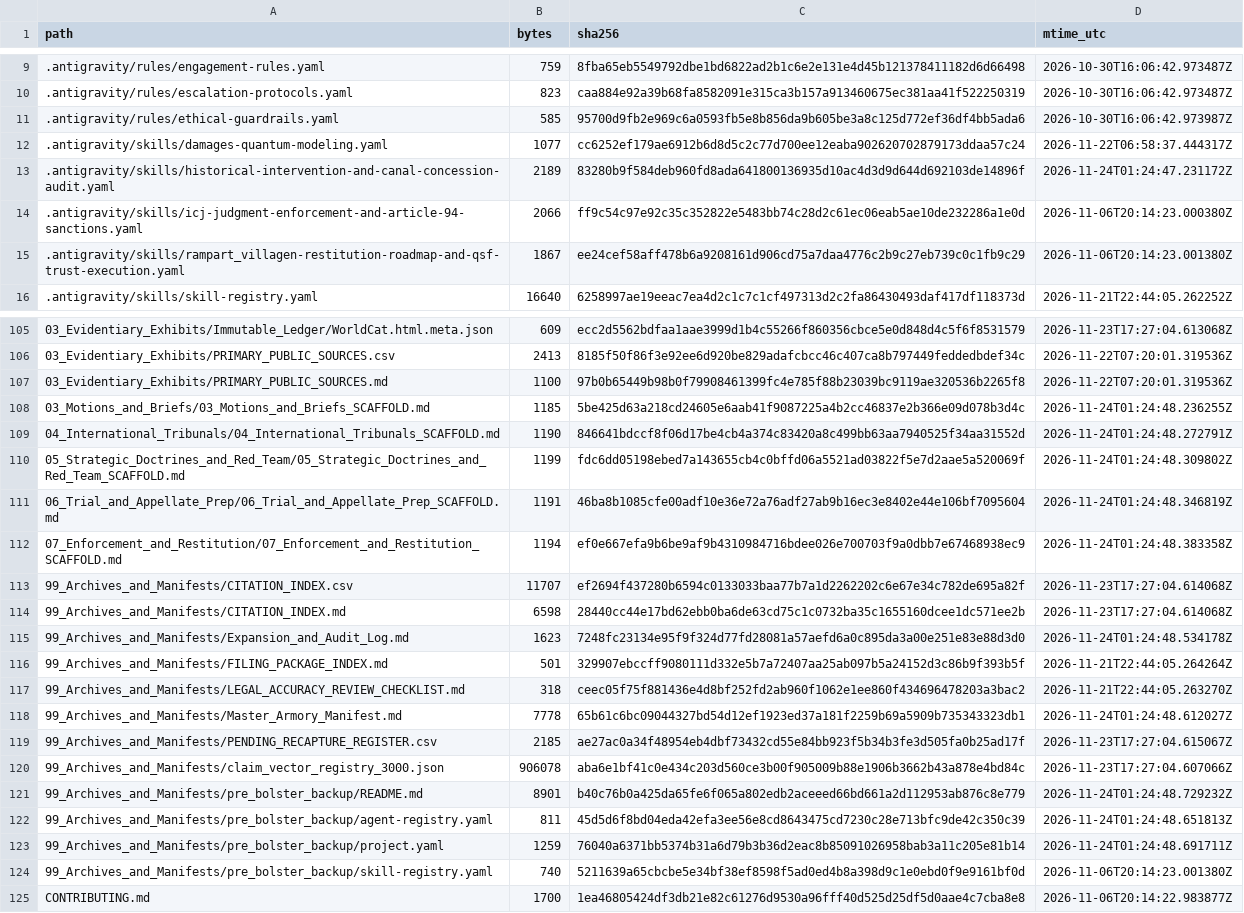
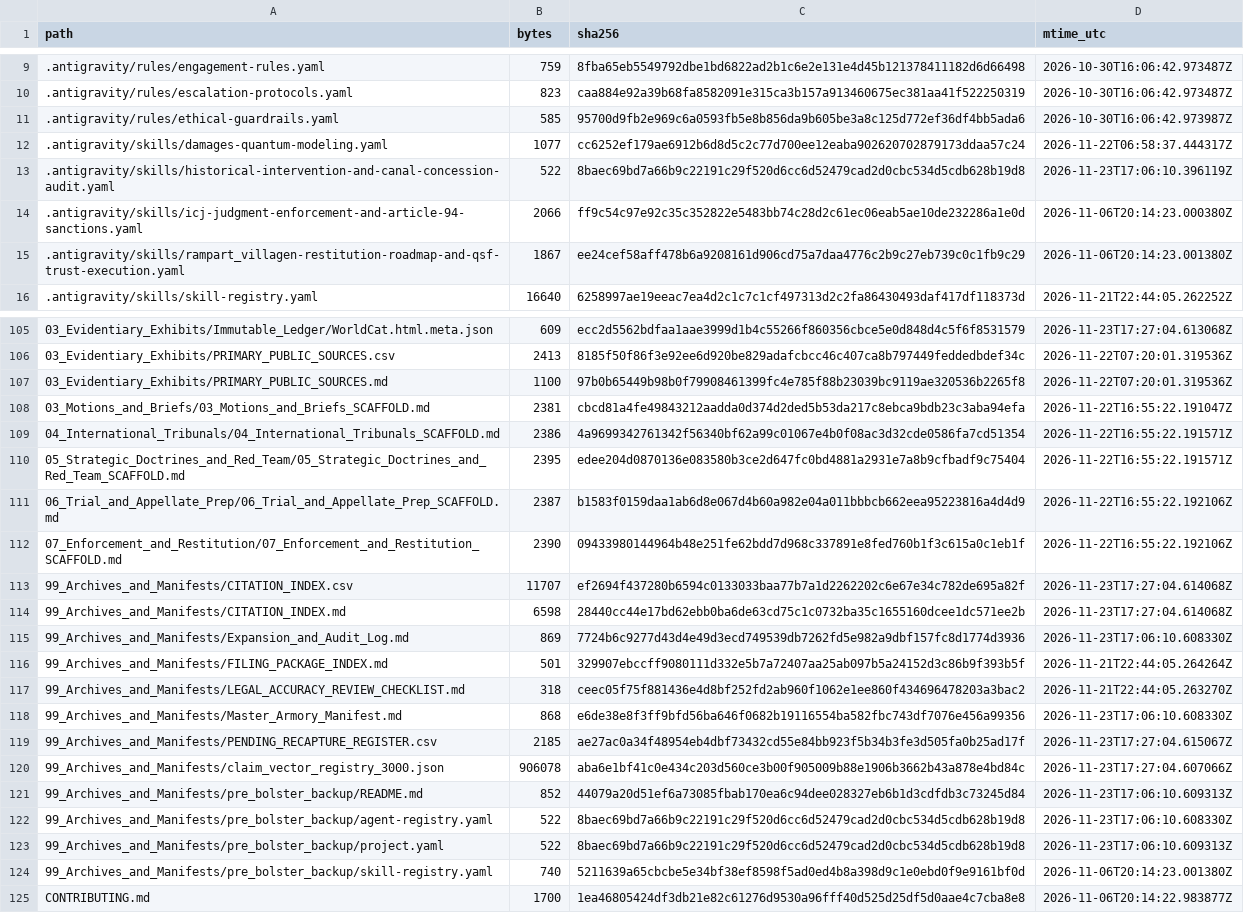
Before and after one commit to GlobalRestitutionAlliance/turtle-island-us-ak-rampart-village-master-litigation, a CSV file: 99_Archives_and_Manifests/MANIFEST_SHA256.csv, drawn as a sheet; only a part is shown, gaps mark what is left out; the diff covers the shown part only.

```diff
--- a/99_Archives_and_Manifests/MANIFEST_SHA256.csv
+++ b/99_Archives_and_Manifests/MANIFEST_SHA256.csv
@@ -12,3 +12,3 @@ path,bytes,sha256,mtime_utc
 .antigravity/skills/damages-quantum-modeling.yaml,1077,cc6252ef179ae6912b6d8d5c2c77d700ee12eaba902620702879173ddaa57c24,2026-11-22T06:58:37.444317Z
-.antigravity/skills/historical-intervention-and-canal-concession-audit.yaml,2189,83280b9f584deb960fd8ada641800136935d10ac4d3d9d644d692103de14896f,2026-11-24T01:24:47.231172Z
+.antigravity/skills/historical-intervention-and-canal-concession-audit.yaml,522,8baec69bd7a66b9c22191c29f520d6cc6d52479cad2d0cbc534d5cdb628b19d8,2026-11-23T17:06:10.396119Z
 .antigravity/skills/icj-judgment-enforcement-and-article-94-sanctions.yaml,2066,ff9c54c97e92c35c352822e5483bb74c28d2c61ec06eab5ae10de232286a1e0d,2026-11-06T20:14:23.000380Z
@@ -107,18 +107,18 @@ path,bytes,sha256,mtime_utc
 03_Evidentiary_Exhibits/PRIMARY_PUBLIC_SOURCES.md,1100,97b0b65449b98b0f79908461399fc4e785f88b23039bc9119ae320536b2265f8,2026-11-22T07:20:01.319536Z
-03_Motions_and_Briefs/03_Motions_and_Briefs_SCAFFOLD.md,1185,5be425d63a218cd24605e6aab41f9087225a4b2cc46837e2b366e09d078b3d4c,2026-11-24T01:24:48.236255Z
-04_International_Tribunals/04_International_Tribunals_SCAFFOLD.md,1190,846641bdccf8f06d17be4cb4a374c83420a8c499bb63aa7940525f34aa31552d,2026-11-24T01:24:48.272791Z
-05_Strategic_Doctrines_and_Red_Team/05_Strategic_Doctrines_and_Red_Team_SCAFFOLD.md,1199,fdc6dd05198ebed7a143655cb4c0bffd06a5521ad03822f5e7d2aae5a520069f,2026-11-24T01:24:48.309802Z
-06_Trial_and_Appellate_Prep/06_Trial_and_Appellate_Prep_SCAFFOLD.md,1191,46ba8b1085cfe00adf10e36e72a76adf27ab9b16ec3e8402e44e106bf7095604,2026-11-24T01:24:48.346819Z
-07_Enforcement_and_Restitution/07_Enforcement_and_Restitution_SCAFFOLD.md,1194,ef0e667efa9b6be9af9b4310984716bdee026e700703f9a0dbb7e67468938ec9,2026-11-24T01:24:48.383358Z
+03_Motions_and_Briefs/03_Motions_and_Briefs_SCAFFOLD.md,2381,cbcd81a4fe49843212aadda0d374d2ded5b53da217c8ebca9bdb23c3aba94efa,2026-11-22T16:55:22.191047Z
+04_International_Tribunals/04_International_Tribunals_SCAFFOLD.md,2386,4a9699342761342f56340bf62a99c01067e4b0f08ac3d32cde0586fa7cd51354,2026-11-22T16:55:22.191571Z
+05_Strategic_Doctrines_and_Red_Team/05_Strategic_Doctrines_and_Red_Team_SCAFFOLD.md,2395,edee204d0870136e083580b3ce2d647fc0bd4881a2931e7a8b9cfbadf9c75404,2026-11-22T16:55:22.191571Z
+06_Trial_and_Appellate_Prep/06_Trial_and_Appellate_Prep_SCAFFOLD.md,2387,b1583f0159daa1ab6d8e067d4b60a982e04a011bbbcb662eea95223816a4d4d9,2026-11-22T16:55:22.192106Z
+07_Enforcement_and_Restitution/07_Enforcement_and_Restitution_SCAFFOLD.md,2390,09433980144964b48e251fe62bdd7d968c337891e8fed760b1f3c615a0c1eb1f,2026-11-22T16:55:22.192106Z
 99_Archives_and_Manifests/CITATION_INDEX.csv,11707,ef2694f437280b6594c0133033baa77b7a1d2262202c6e67e34c782de695a82f,2026-11-23T17:27:04.614068Z
 99_Archives_and_Manifests/CITATION_INDEX.md,6598,28440cc44e17bd62ebb0ba6de63cd75c1c0732ba35c1655160dcee1dc571ee2b,2026-11-23T17:27:04.614068Z
-99_Archives_and_Manifests/Expansion_and_Audit_Log.md,1623,7248fc23134e95f9f324d77fd28081a57aefd6a0c895da3a00e251e83e88d3d0,2026-11-24T01:24:48.534178Z
+99_Archives_and_Manifests/Expansion_and_Audit_Log.md,869,7724b6c9277d43d4e49d3ecd749539db7262fd5e982a9dbf157fc8d1774d3936,2026-11-23T17:06:10.608330Z
 99_Archives_and_Manifests/FILING_PACKAGE_INDEX.md,501,329907ebccff9080111d332e5b7a72407aa25ab097b5a24152d3c86b9f393b5f,2026-11-21T22:44:05.264264Z
 99_Archives_and_Manifests/LEGAL_ACCURACY_REVIEW_CHECKLIST.md,318,ceec05f75f881436e4d8bf252fd2ab960f1062e1ee860f434696478203a3bac2,2026-11-21T22:44:05.263270Z
-99_Archives_and_Manifests/Master_Armory_Manifest.md,7778,65b61c6bc09044327bd54d12ef1923ed37a181f2259b69a5909b735343323db1,2026-11-24T01:24:48.612027Z
+99_Archives_and_Manifests/Master_Armory_Manifest.md,868,e6de38e8f3ff9bfd56ba646f0682b19116554ba582fbc743df7076e456a99356,2026-11-23T17:06:10.608330Z
 99_Archives_and_Manifests/PENDING_RECAPTURE_REGISTER.csv,2185,ae27ac0a34f48954eb4dbf73432cd55e84bb923f5b34b3fe3d505fa0b25ad17f,2026-11-23T17:27:04.615067Z
 99_Archives_and_Manifests/claim_vector_registry_3000.json,906078,aba6e1bf41c0e434c203d560ce3b00f905009b88e1906b3662b43a878e4bd84c,2026-11-23T17:27:04.607066Z
-99_Archives_and_Manifests/pre_bolster_backup/README.md,8901,b40c76b0a425da65fe6f065a802edb2aceeed66bd661a2d112953ab876c8e779,2026-11-24T01:24:48.729232Z
-99_Archives_and_Manifests/pre_bolster_backup/agent-registry.yaml,811,45d5d6f8bd04eda42efa3ee56e8cd8643475cd7230c28e713bfc9de42c350c39,2026-11-24T01:24:48.651813Z
-99_Archives_and_Manifests/pre_bolster_backup/project.yaml,1259,76040a6371bb5374b31a6d79b3b36d2eac8b85091026958bab3a11c205e81b14,2026-11-24T01:24:48.691711Z
+99_Archives_and_Manifests/pre_bolster_backup/README.md,852,44079a20d51ef6a73085fbab170ea6c94dee028327eb6b1d3cdfdb3c73245d84,2026-11-23T17:06:10.609313Z
+99_Archives_and_Manifests/pre_bolster_backup/agent-registry.yaml,522,8baec69bd7a66b9c22191c29f520d6cc6d52479cad2d0cbc534d5cdb628b19d8,2026-11-23T17:06:10.608330Z
+99_Archives_and_Manifests/pre_bolster_backup/project.yaml,522,8baec69bd7a66b9c22191c29f520d6cc6d52479cad2d0cbc534d5cdb628b19d8,2026-11-23T17:06:10.609313Z
 99_Archives_and_Manifests/pre_bolster_backup/skill-registry.yaml,740,5211639a65cbcbe5e34bf38ef8598f5ad0ed4b8a398d9c1e0ebd0f9e9161bf0d,2026-11-06T20:14:23.001380Z
```
Also changed, not shown: 77 edited cells elsewhere in this file, 37 other files.
